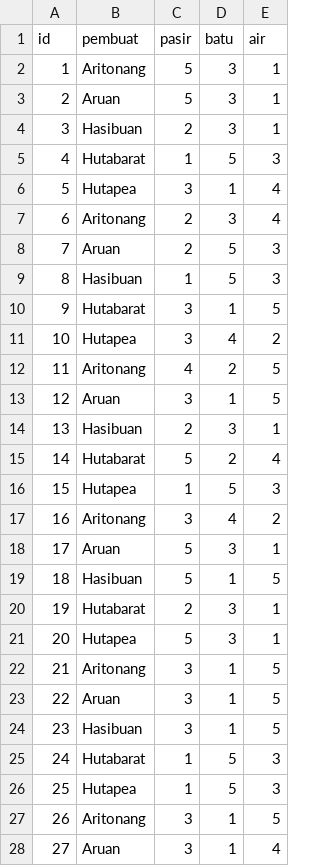
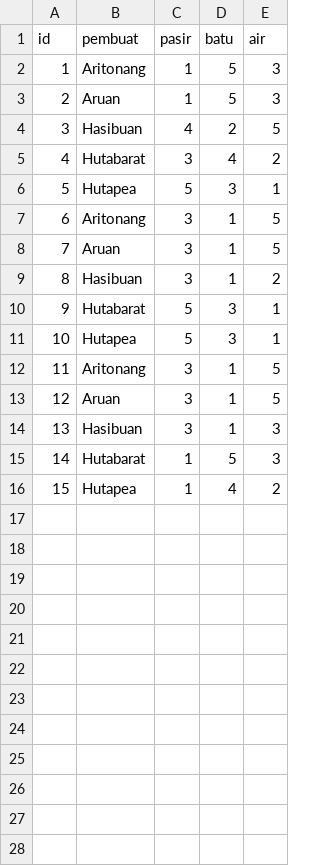
Before and after one commit to Julian-Caleb/tubes-daspro-2023, a CSV file: TBIF1210-04-11/save/18-04-2023/candi.csv, drawn as a sheet; only a part is shown; removed rows and columns are numbered as before the commit, all else as after; the diff covers the shown part only; the diff names each change by its address in the sheet, - before the commit and + after, or states it on an @@ line.

```diff
--- a/TBIF1210-04-11/save/18-04-2023/candi.csv
+++ b/TBIF1210-04-11/save/18-04-2023/candi.csv
-row 2: 1 | Aritonang | 5 | 3 | 1
-row 3: 2 | Aruan | 5 | 3 | 1
-row 4: 3 | Hasibuan | 2 | 3 | 1
@@ column A (id) renumbered between rows 2 and 16 @@
-B2 (pembuat): Hutabarat
+B2 (pembuat): Aritonang
-row 6: 5 | Hutapea | 3 | 1 | 4
-row 7: 6 | Aritonang | 2 | 3 | 4
-C3 (pasir): 2
+C3 (pasir): 1
-row 9: 8 | Hasibuan | 1 | 5 | 3
-row 10: 9 | Hutabarat | 3 | 1 | 5
-row 11: 10 | Hutapea | 3 | 4 | 2
-B4 (pembuat): Aritonang
+B4 (pembuat): Hasibuan
-row 14: 13 | Hasibuan | 2 | 3 | 1
-row 15: 14 | Hutabarat | 5 | 2 | 4
-row 16: 15 | Hutapea | 1 | 5 | 3
-B5 (pembuat): Aritonang
+B5 (pembuat): Hutabarat
-row 18: 17 | Aruan | 5 | 3 | 1
-row 19: 18 | Hasibuan | 5 | 1 | 5
-row 20: 19 | Hutabarat | 2 | 3 | 1
-E9 (air): 5
+E9 (air): 2
@@ row 30 moved to row 10: 9 @@
+row 11: 10 | Hutapea | 5 | 3 | 1
@@ row 27 moved to row 12: 11 @@
+row 14: 13 | Hasibuan | 3 | 1 | 3
-D16 (batu): 5
+D16 (batu): 4
-E16 (air): 3
+E16 (air): 2
-row 28: 27 | Aruan | 3 | 1 | 4
```
Also changed, not shown: 2 removed rows elsewhere in this file, 3 other files.
